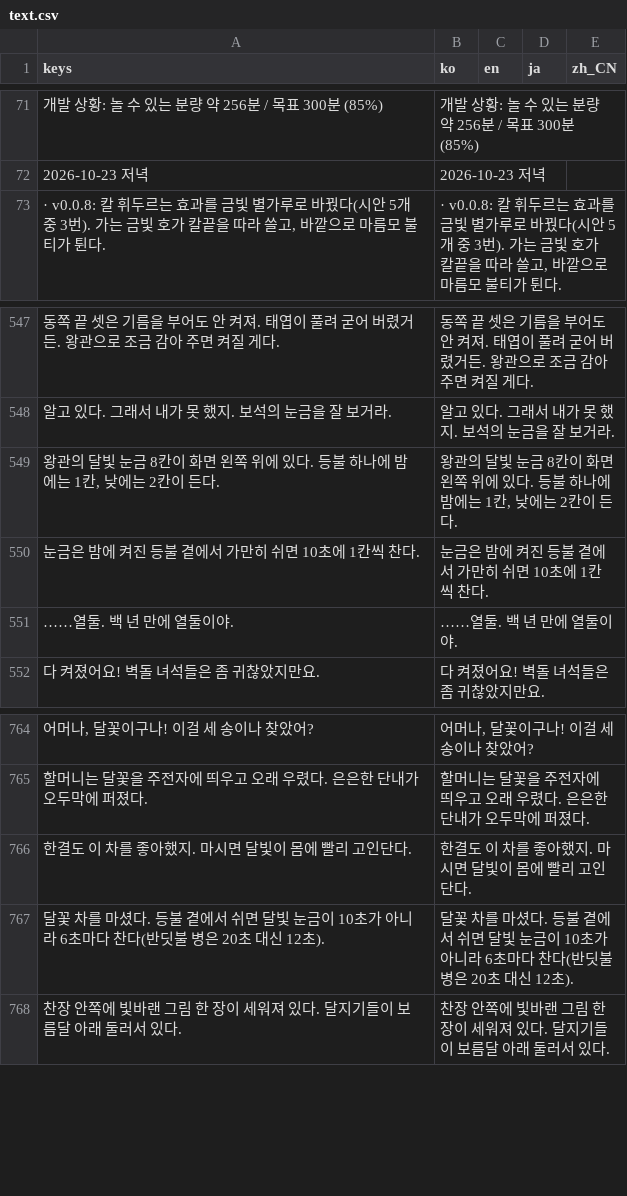
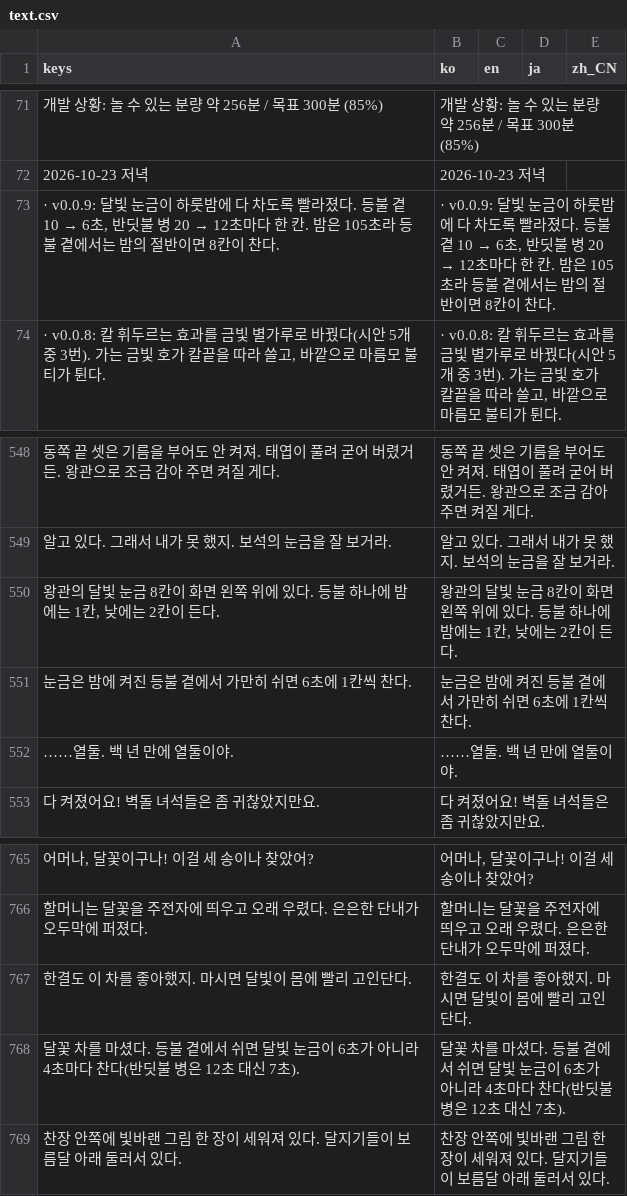
Before and after one commit to destory1984/oddity-of-the-wilds, a CSV file: godot/i18n/text.csv, drawn as a sheet; only a part is shown, gaps mark what is left out; addresses are those after the commit; the diff names each change by its address in the sheet, - before the commit and + after, or states it on an @@ line.

```diff
--- a/godot/i18n/text.csv
+++ b/godot/i18n/text.csv
+row 73: · v0.0.9: 달빛 눈금이 하룻밤에 다 차도록 빨라졌다. 등불 곁 10 → 6초, 반딧불 병 20 → 12초마다 한 칸. 밤은 105초라 등불 곁에서는 밤의 절반이면 8칸이 찬다. | · v0.0.9: 달빛 눈금이 하룻밤에 다 차도록 빨라졌다. 등불 곁 10 → 6초, 반딧불 병 20 → 12초마다 한 칸. 밤은 105초라 등불 곁에서는 밤의 절반이면 8칸이 찬다.
-A551 (keys): 눈금은 밤에 켜진 등불 곁에서 가만히 쉬면 10초에 1칸씩 찬다.
+A551 (keys): 눈금은 밤에 켜진 등불 곁에서 가만히 쉬면 6초에 1칸씩 찬다.
-B551 (ko): 눈금은 밤에 켜진 등불 곁에서 가만히 쉬면 10초에 1칸씩 찬다.
+B551 (ko): 눈금은 밤에 켜진 등불 곁에서 가만히 쉬면 6초에 1칸씩 찬다.
-A768 (keys): …눈금이 10초가 아니라 6초마다 찬다(반딧불 병은 20초 대신 12초).
+A768 (keys): …눈금이 6초가 아니라 4초마다 찬다(반딧불 병은 12초 대신 7초).
-B768 (ko): …눈금이 10초가 아니라 6초마다 찬다(반딧불 병은 20초 대신 12초).
+B768 (ko): …눈금이 6초가 아니라 4초마다 찬다(반딧불 병은 12초 대신 7초).
```
Also changed, not shown: 8 other files.
